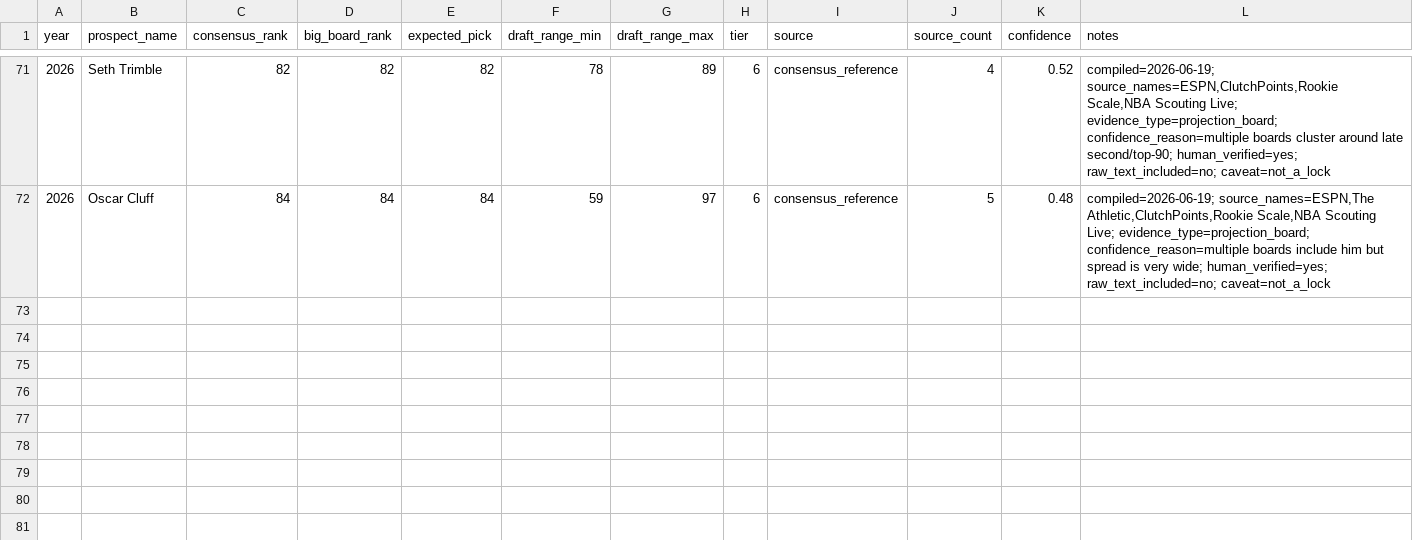
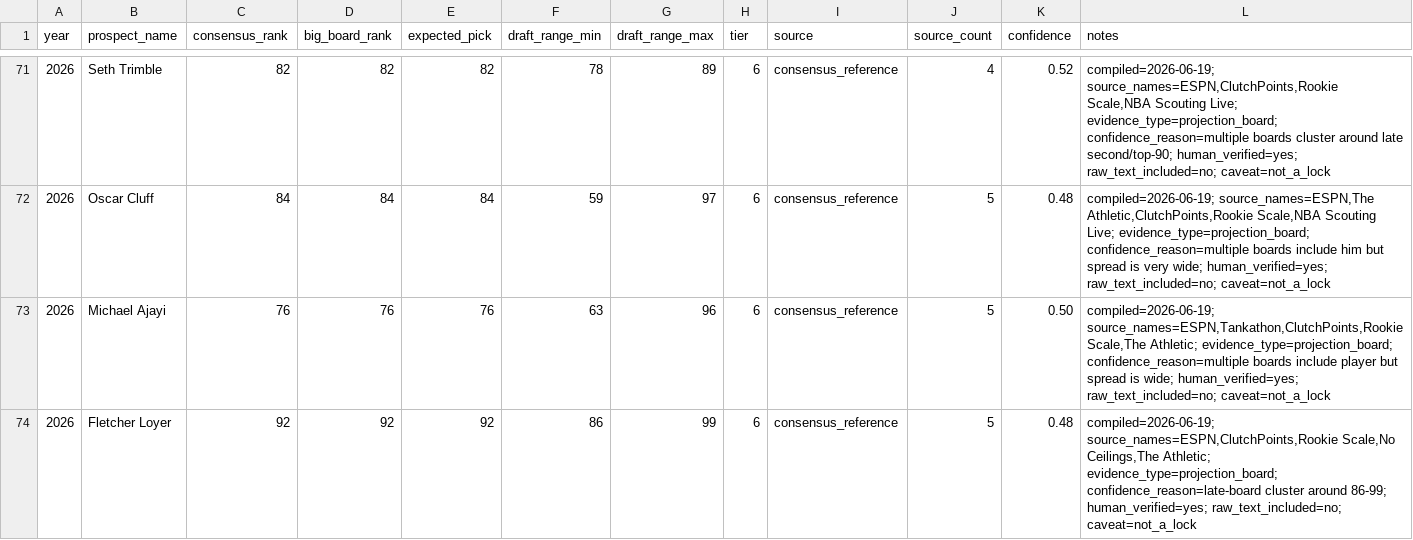
Before and after one commit to Halo-0z/DraftMind, a CSV file: backend/data/projections/2026_consensus_projection_board.csv, drawn as a sheet; only a part is shown, gaps mark what is left out.

Commit message:
Add second-round projection batch 2 small M4-G

```diff
--- a/backend/data/projections/2026_consensus_projection_board.csv
+++ b/backend/data/projections/2026_consensus_projection_board.csv
@@ -72 +72,3 @@ year,prospect_name,consensus_rank,big_board_rank,expected_pick,draft_range_min,d
 2026,Oscar Cluff,84,84,84,59,97,6,consensus_reference,5,0.48,"compiled=2026-06-19; source_names=ESPN,The Athletic,ClutchPoints,Rookie Scale,NBA Scouting Live; evidence_type=projection_board; confidence_reason=multiple boards include him but spread is very wide; human_verified=yes; raw_text_included=no; caveat=not_a_lock"
+2026,Michael Ajayi,76,76,76,63,96,6,consensus_reference,5,0.50,"compiled=2026-06-19; source_names=ESPN,Tankathon,ClutchPoints,Rookie Scale,The Athletic; evidence_type=projection_board; confidence_reason=multiple boards include player but spread is wide; human_verified=yes; raw_text_included=no; caveat=not_a_lock"
+2026,Fletcher Loyer,92,92,92,86,99,6,consensus_reference,5,0.48,"compiled=2026-06-19; source_names=ESPN,ClutchPoints,Rookie Scale,No Ceilings,The Athletic; evidence_type=projection_board; confidence_reason=late-board cluster around 86-99; human_verified=yes; raw_text_included=no; caveat=not_a_lock"
```
